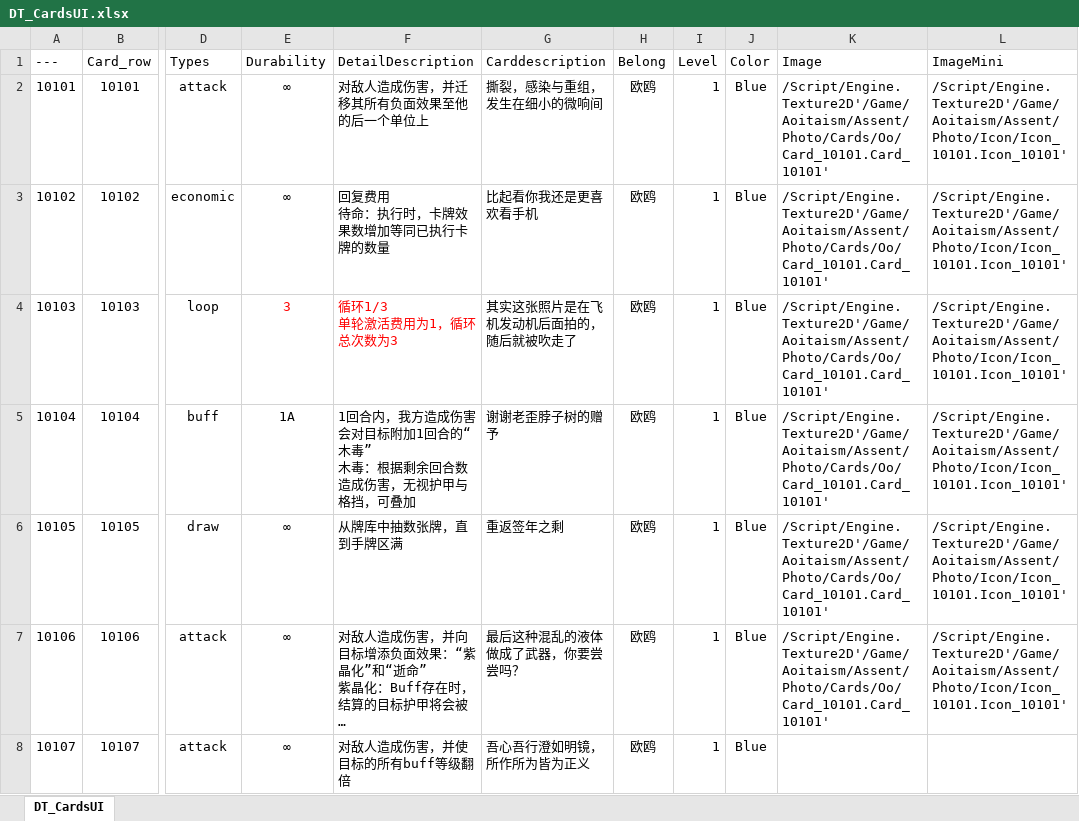
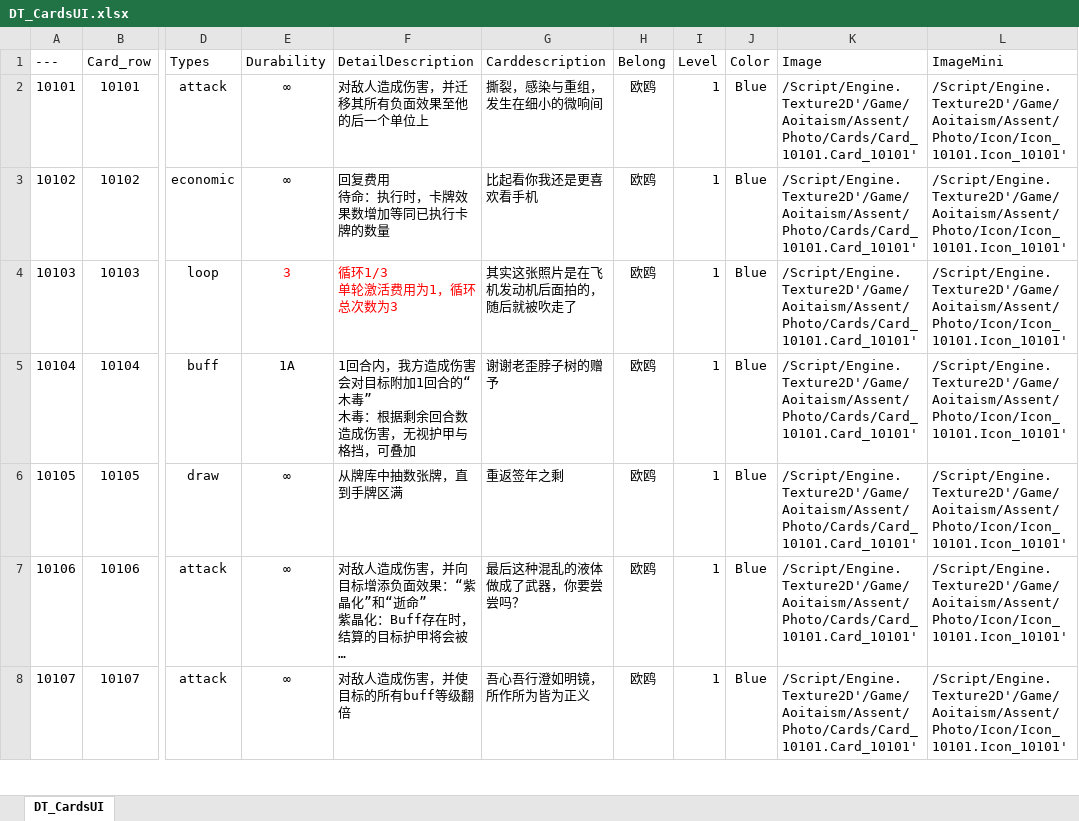
Before and after one commit to cdlhx/0504demo, an Excel workbook: DataTableXl/DT_CardsUI.xlsx, sheet DT_CardsUI, drawn as a sheet; only a part is shown, gaps mark what is left out; long unchanged cells end in …; values as stored, in another font and other column widths than the file's, no borders; the diff covers the shown part only; the diff names each change by its address in the sheet, - before the commit and + after, or states it on an @@ line.

```diff
--- a/DataTableXl/DT_CardsUI.xlsx (sheet DT_CardsUI)
+++ b/DataTableXl/DT_CardsUI.xlsx (sheet DT_CardsUI)
-K2:K7 (Image): /Script/Engine.Texture2D'/Game/Aoitaism/Assent/Photo/Cards/Oo/Card_10101.Card_10101'
+K2:K7 (Image): /Script/Engine.Texture2D'/Game/Aoitaism/Assent/Photo/Cards/Card_10101.Card_10101'
-K8 (Image): (empty)
+K8 (Image): /Script/Engine.Texture2D'/Game/Aoitaism/Assent/Photo/Cards/Card_10101.Card_10101'
-L8 (ImageMini): (empty)
+L8 (ImageMini): /Script/Engine.Texture2D'/Game/Aoitaism/Assent/Photo/Icon/Icon_10101.Icon_10101'
```
Also changed, not shown: 76 edited cells elsewhere in this sheet, 33 other files.
